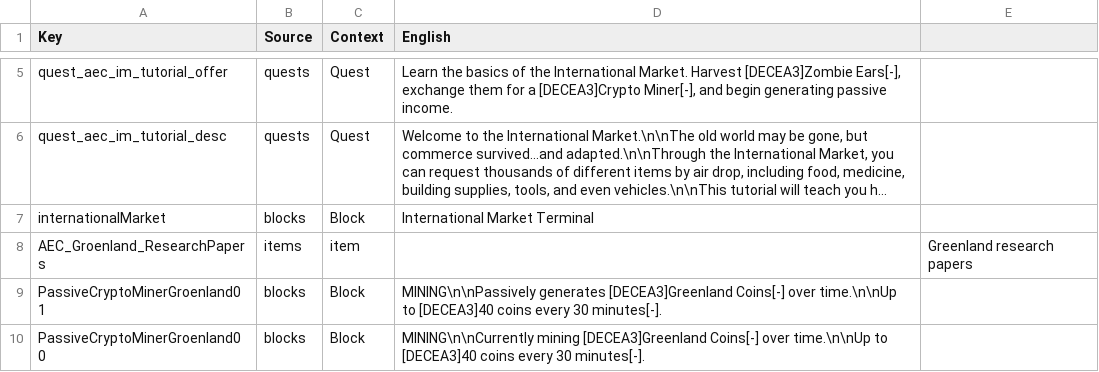
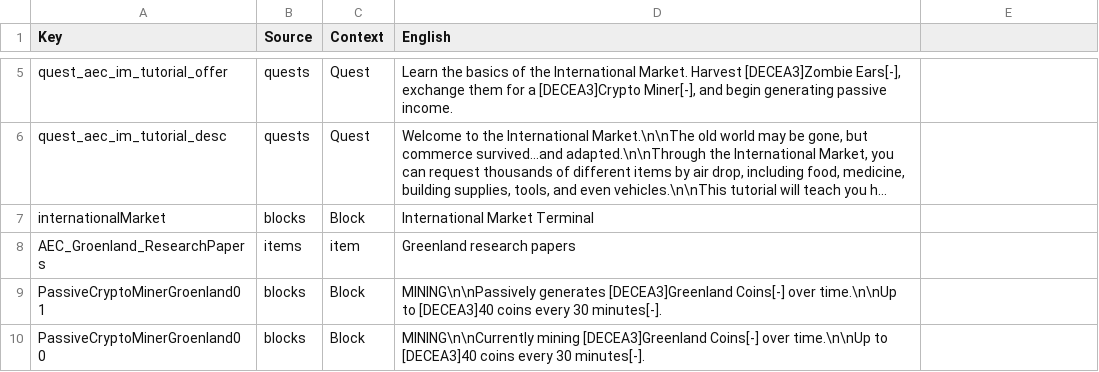
Before and after one commit to Strongheart-Games/StrongMods, a CSV file: AECInternationalMarketFixes/Config/Localization.csv, drawn as a sheet; only a part is shown, gaps mark what is left out; long unchanged cells end in …; the diff names each change by its address in the sheet, - before the commit and + after, or states it on an @@ line.

Commit message:
Ensure localization rows match the header in the file

```diff
--- a/AECInternationalMarketFixes/Config/Localization.csv
+++ b/AECInternationalMarketFixes/Config/Localization.csv
-D8 (English): (empty)
+D8 (English): Greenland research papers
-E8: Greenland research papers
+E8: (empty)
```
Also changed, not shown: 2 other files.
